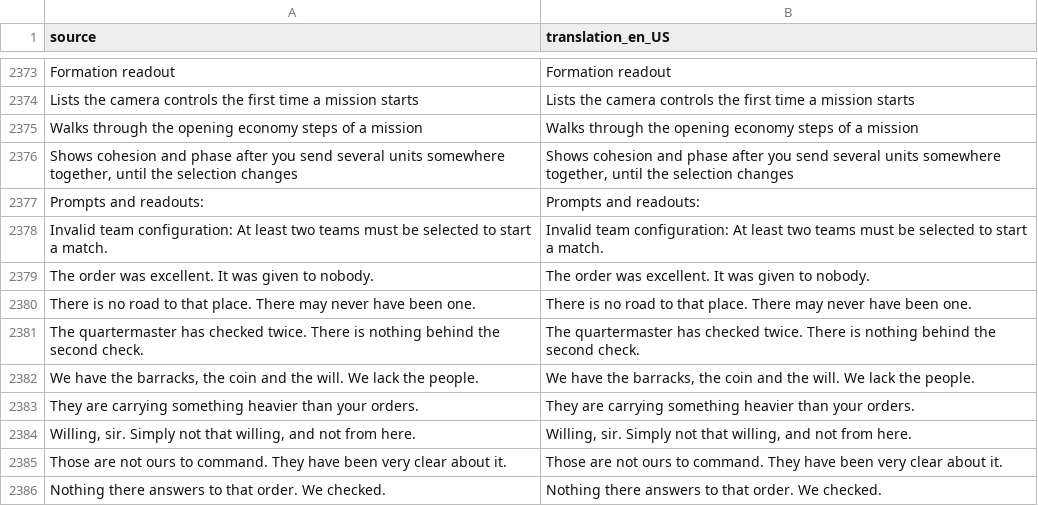
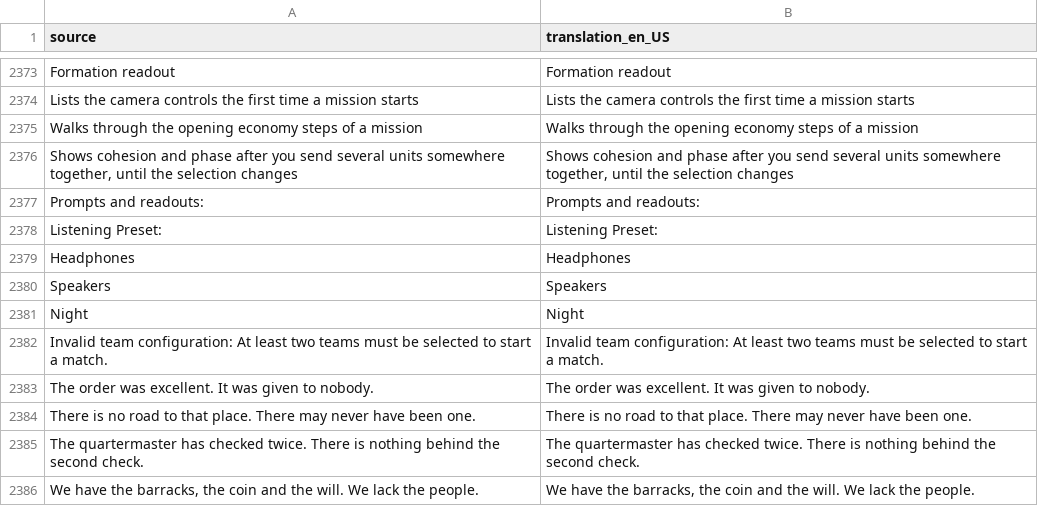
Before and after one commit to djeada/Standard-of-Iron, a CSV file: translations/csv/app_en.csv, drawn as a sheet; only a part is shown, gaps mark what is left out; the shorter side is filled out with more unchanged rows; the diff names each change by its address in the sheet, - before the commit and + after, or states it on an @@ line.

```diff
--- a/translations/csv/app_en.csv
+++ b/translations/csv/app_en.csv
+row 2378: Listening Preset: | Listening Preset:
+row 2379: Headphones | Headphones
+row 2380: Speakers | Speakers
+row 2381: Night | Night
```
Also changed, not shown: translations/csv/app_tr.csv, 38 other files.
